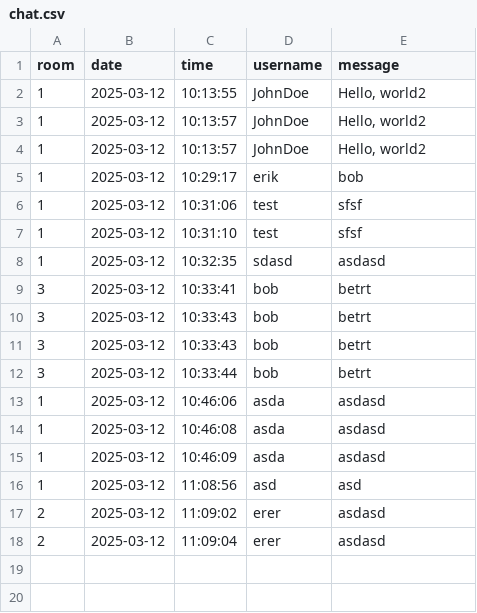
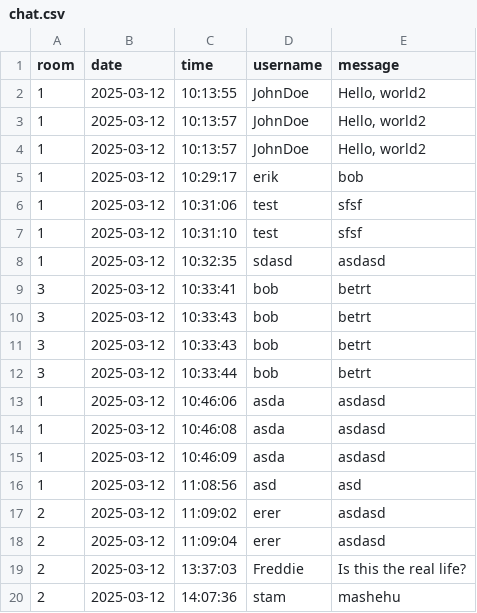
Before and after one commit to tomered/Chat, a CSV file: chat_log/chat.csv, drawn as a sheet.

Commit message:
Implemented, GET chat logs (#5)
Co-authored-by: Sharon <SharonMichaeli159@gmail.com>

```diff
--- a/chat_log/chat.csv
+++ b/chat_log/chat.csv
@@ -18 +18,3 @@ room,date,time,username,message
 2,2025-03-12,11:09:04,erer,asdasd
+2,2025-03-12,13:37:03,Freddie,Is this the real life?
+2,2025-03-12,14:07:36,stam,mashehu
```
Also changed, not shown: 2 other files.
